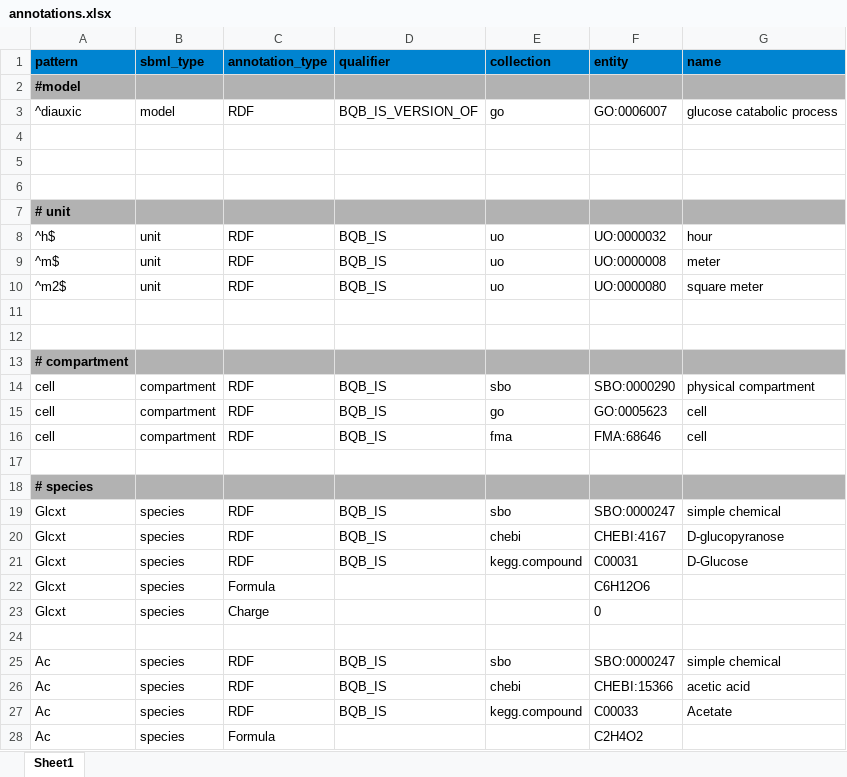
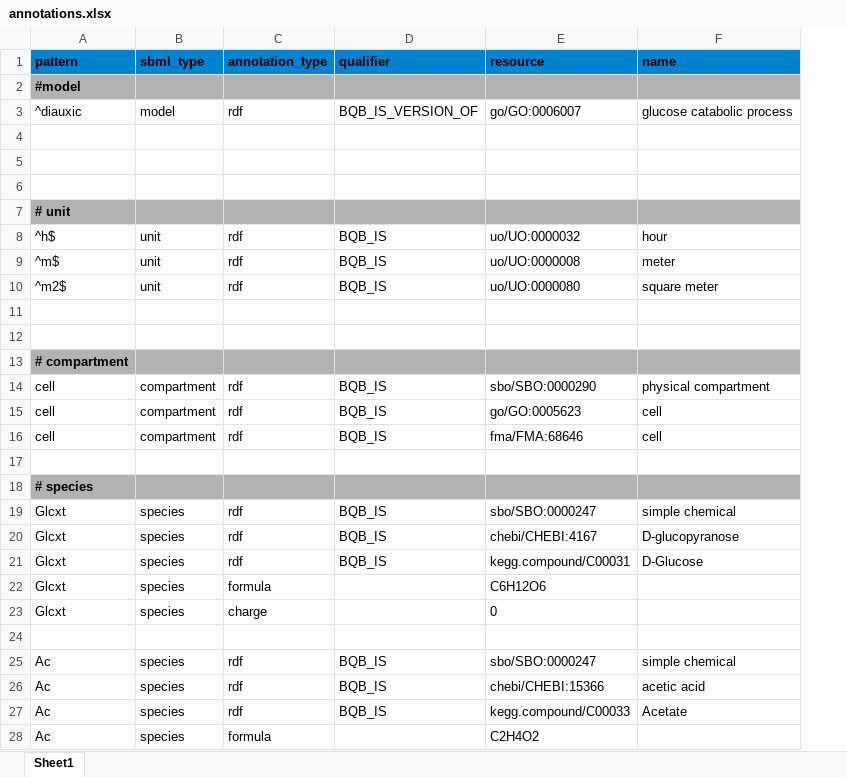
Before and after one commit to matthiaskoenig/sbmlutils, an Excel workbook: sbmlutils/dfba/diauxic_growth/annotations.xlsx, sheet Sheet1, drawn as a sheet; only a part is shown; values as stored, in another font and other column widths than the file's, no borders; removed rows and columns are numbered as before the commit, all else as after; the diff covers the shown part only; the diff names each change by its address in the sheet, - before the commit and + after, or states it on an @@ line.

Commit message:
working on external annotations

```diff
--- a/sbmlutils/dfba/diauxic_growth/annotations.xlsx (sheet Sheet1)
+++ b/sbmlutils/dfba/diauxic_growth/annotations.xlsx (sheet Sheet1)
-column E (collection), rows 3-27: go |  |  |  |  | uo | uo | uo |  |  |  | sbo | go | fma |  |  | sbo | chebi | kegg.compound |  |  |  | sbo | chebi | kegg.compound
-column F (entity), rows 3-28: GO:0006007 |  |  |  |  | UO:0000032 | UO:0000008 | UO:0000080 |  |  |  | SBO:0000290 | GO:0005623 | FMA:68646 |  |  | SBO:0000247 | CHEBI:4167 | C00031 | C6H12O6 | 0 |  | SBO:0000247 | CHEBI:15366 | C00033 | C2H4O2
+column E (resource), rows 3-28: go/GO:0006007 |  |  |  |  | uo/UO:0000032 | uo/UO:0000008 | uo/UO:0000080 |  |  |  | sbo/SBO:0000290 | go/GO:0005623 | fma/FMA:68646 |  |  | sbo/SBO:0000247 | chebi/CHEBI:4167 | kegg.compound/C00031 | C6H12O6 | 0 |  | sbo/SBO:0000247 | chebi/CHEBI:15366 | kegg.compound/C00033 | C2H4O2
-C3 (annotation_type): RDF
+C3 (annotation_type): rdf
-C8:C10 (annotation_type): RDF
+C8:C10 (annotation_type): rdf
-C14:C16 (annotation_type): RDF
+C14:C16 (annotation_type): rdf
-C19:C21 (annotation_type): RDF
+C19:C21 (annotation_type): rdf
-C22 (annotation_type): Formula
+C22 (annotation_type): formula
-C23 (annotation_type): Charge
+C23 (annotation_type): charge
-C25:C27 (annotation_type): RDF
+C25:C27 (annotation_type): rdf
-C28 (annotation_type): Formula
+C28 (annotation_type): formula
```
Also changed, not shown: 9 edited cells elsewhere in this sheet, sbmlutils/examples/models/tiny_model/annotations.xlsx, 10 other files.
